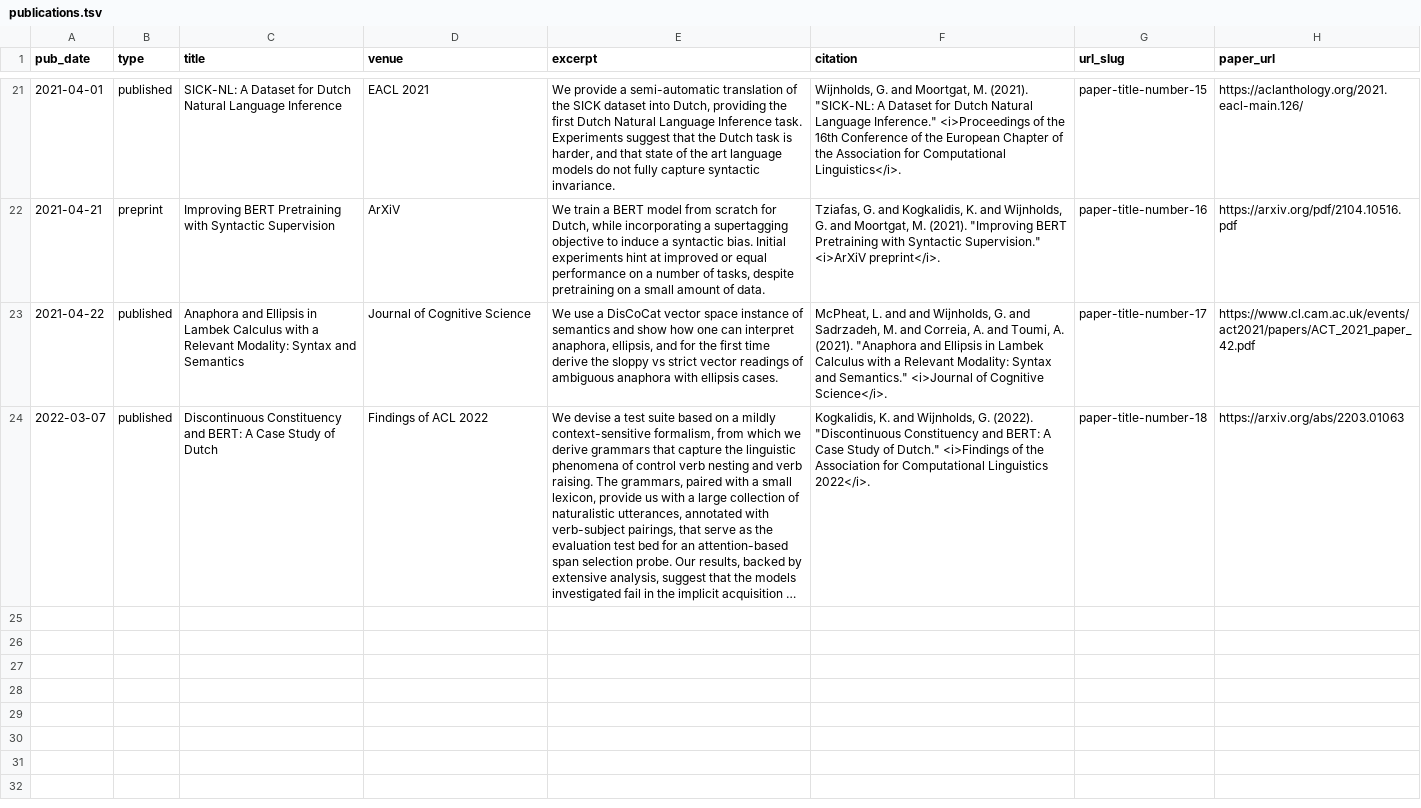
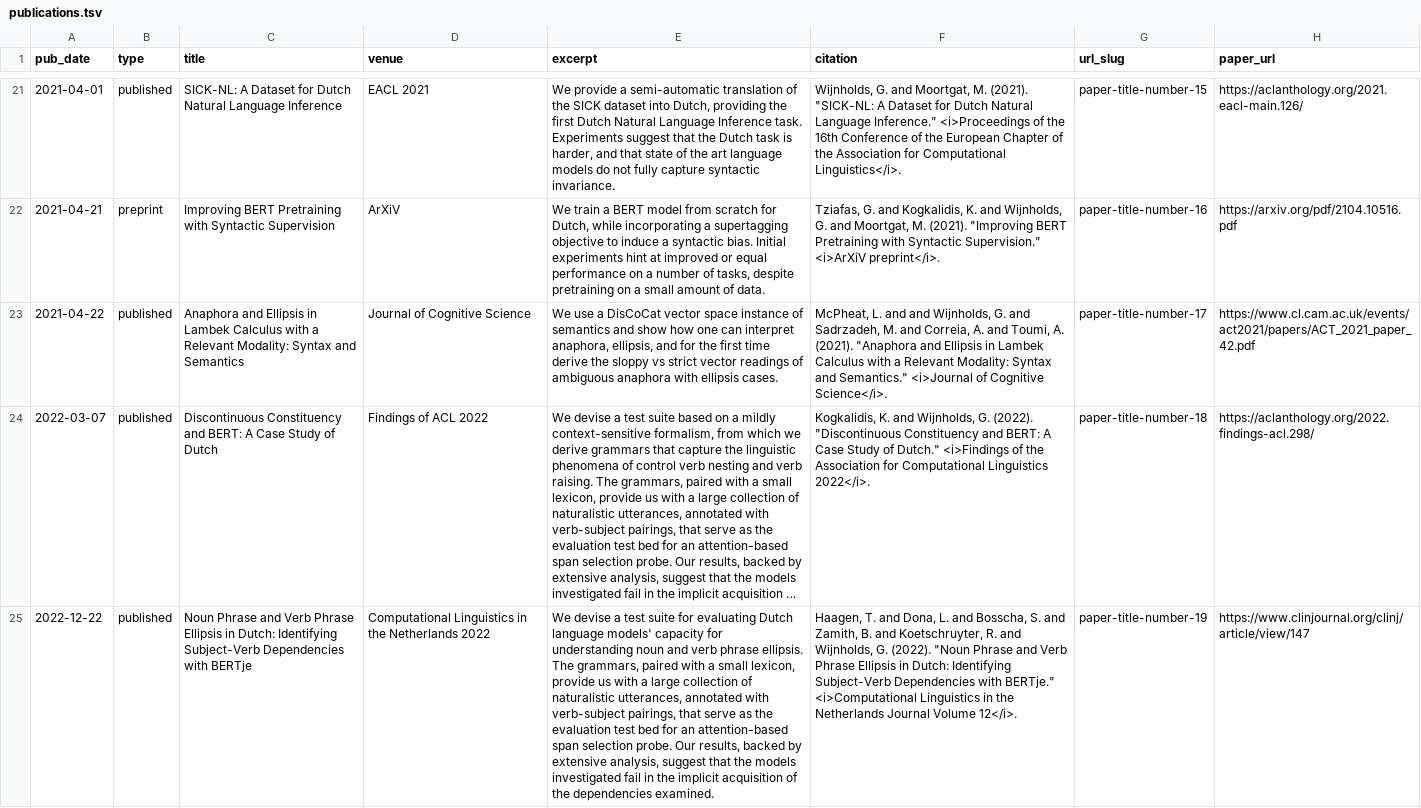
Before and after one commit to gijswijnholds/gijswijnholds.github.io, a TSV file: markdown_generator/publications.tsv, drawn as a sheet; only a part is shown, gaps mark what is left out; long unchanged cells end in …; the diff covers the shown part only; the diff names each change by its address in the sheet, - before the commit and + after, or states it on an @@ line.

Commit message:
Update job status and add publications

```diff
--- a/markdown_generator/publications.tsv
+++ b/markdown_generator/publications.tsv
-H24 (paper_url): https://arxiv.org/abs/2203.01063
+H24 (paper_url): https://aclanthology.org/2022.findings-acl.298/
+row 25: 2022-12-22 | published | Noun Phrase and Verb Phrase Ellipsis in Dutch: Identifying Subject-Verb Dependencies with BERTje | Computational Linguistics in the Netherlands 2022 | We devise a test suite for evaluating Dutch language models' capacity for understanding noun and verb phrase ellipsis. The grammars, paired with a small lexicon, provide us with a large collection of naturalistic utterances, annotated with verb-subject pairings, that serve as the evaluation test bed for an attention-based span selection probe. Our results, backed by extensive analysis, suggest that the models investigated fail in the implicit acquisition of the dependencies examined. | Haagen, T. and Dona, L. and Bosscha, S. and Zamith, B. and Koetschruyter, R. and Wijnholds, G. (2022). "Noun Phrase and Verb Phrase Ellipsis in Dutch: Identifying Subject-Verb Dependencies with BERTje." <i>Computational Linguistics in the Netherlands Journal Volume 12</i>. | paper-title-number-19 | https://www.clinjournal.org/clinj/article/view/147
```
Also changed, not shown: 3 added rows and 5 edited cells elsewhere in this file, 4 other files.
